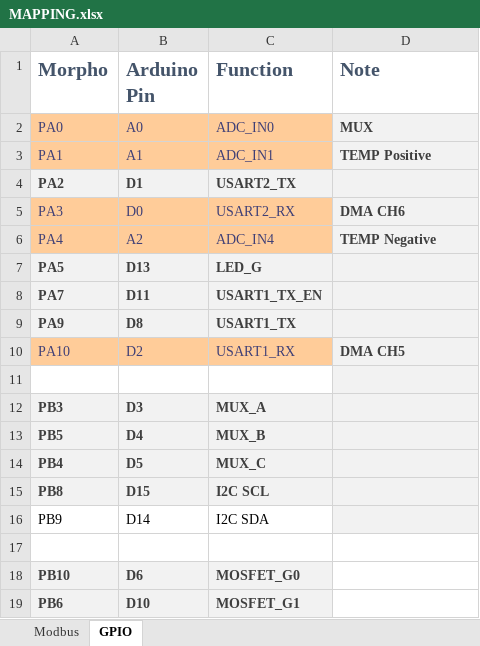
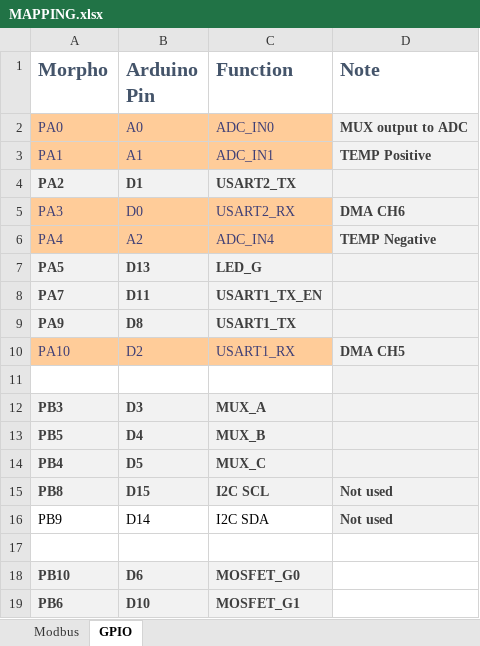
Before and after one commit to D3SXX/STM32-Battery-Management, an Excel workbook: docs/MAPPING.xlsx, sheet GPIO, drawn as a sheet; values as stored, in another font and other column widths than the file's, no borders; the diff names each change by its address in the sheet, - before the commit and + after, or states it on an @@ line.

Commit message:
DATA AND PIN MAPPING UPDATE

```diff
--- a/docs/MAPPING.xlsx (sheet GPIO)
+++ b/docs/MAPPING.xlsx (sheet GPIO)
-D2 (Note): MUX
+D2 (Note): MUX output to ADC
-D15:D16 (Note): (empty)
+D15:D16 (Note): Not used
```
